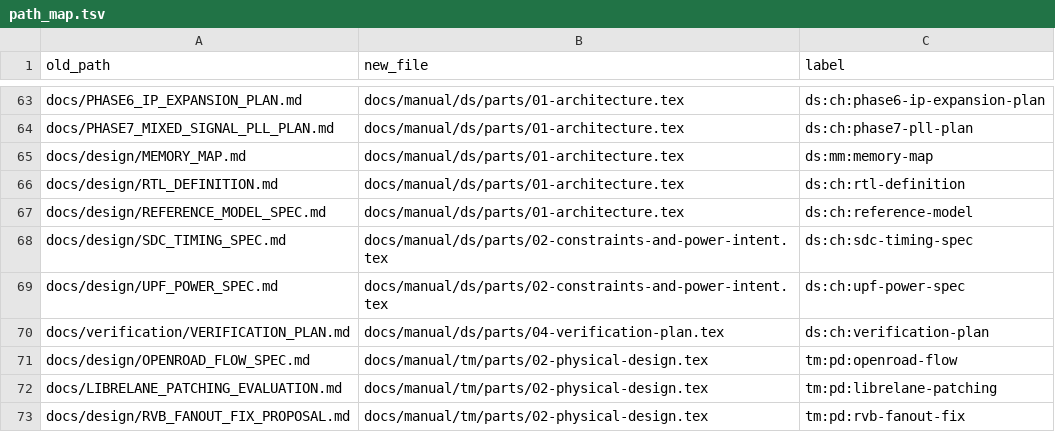
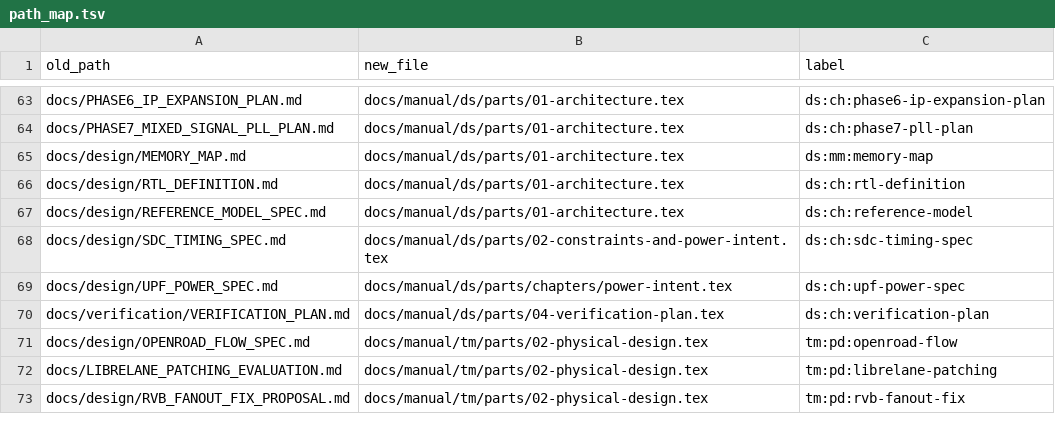
Before and after one commit to chuanseng-ng/claude_verilog_test, a TSV file: docs/manual/common/path_map.tsv, drawn as a sheet; only a part is shown, gaps mark what is left out.

```diff
--- a/docs/manual/common/path_map.tsv
+++ b/docs/manual/common/path_map.tsv
@@ -68,3 +68,3 @@ docs/design/REFERENCE_MODEL_SPEC.md	docs/manual/ds/parts/01-architecture.tex	ds:
 docs/design/SDC_TIMING_SPEC.md	docs/manual/ds/parts/02-constraints-and-power-intent.tex	ds:ch:sdc-timing-spec
-docs/design/UPF_POWER_SPEC.md	docs/manual/ds/parts/02-constraints-and-power-intent.tex	ds:ch:upf-power-spec
+docs/design/UPF_POWER_SPEC.md	docs/manual/ds/parts/chapters/power-intent.tex	ds:ch:upf-power-spec
 docs/verification/VERIFICATION_PLAN.md	docs/manual/ds/parts/04-verification-plan.tex	ds:ch:verification-plan
```
Also changed, not shown: docs/manual/common/labels.tsv, docs/manual/common/requirement_ids.tsv, 9 other files.
